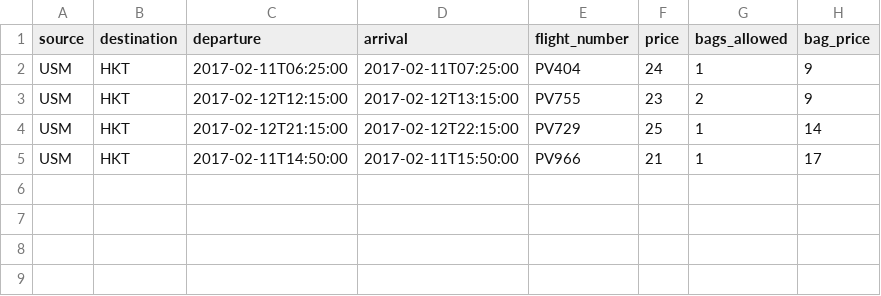
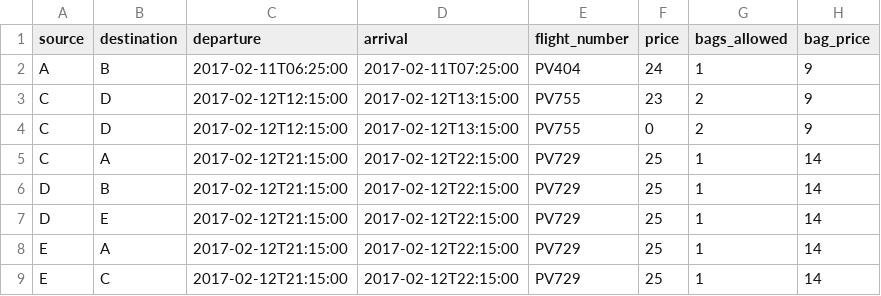
Before and after one commit to alexMtzRivero/oneragtest, a CSV file: test.csv, drawn as a sheet.

```diff
--- a/test.csv
+++ b/test.csv
@@ -1,5 +1,9 @@
 source,destination,departure,arrival,flight_number,price,bags_allowed,bag_price
-USM,HKT,2017-02-11T06:25:00,2017-02-11T07:25:00,PV404,24,1,9
-USM,HKT,2017-02-12T12:15:00,2017-02-12T13:15:00,PV755,23,2,9
-USM,HKT,2017-02-12T21:15:00,2017-02-12T22:15:00,PV729,25,1,14
-USM,HKT,2017-02-11T14:50:00,2017-02-11T15:50:00,PV966,21,1,17
+A,B,2017-02-11T06:25:00,2017-02-11T07:25:00,PV404,24,1,9
+C,D,2017-02-12T12:15:00,2017-02-12T13:15:00,PV755,23,2,9
+C,D,2017-02-12T12:15:00,2017-02-12T13:15:00,PV755,0,2,9
+C,A,2017-02-12T21:15:00,2017-02-12T22:15:00,PV729,25,1,14
+D,B,2017-02-12T21:15:00,2017-02-12T22:15:00,PV729,25,1,14
+D,E,2017-02-12T21:15:00,2017-02-12T22:15:00,PV729,25,1,14
+E,A,2017-02-12T21:15:00,2017-02-12T22:15:00,PV729,25,1,14
+E,C,2017-02-12T21:15:00,2017-02-12T22:15:00,PV729,25,1,14
```
Also changed, not shown: 1 other file.
